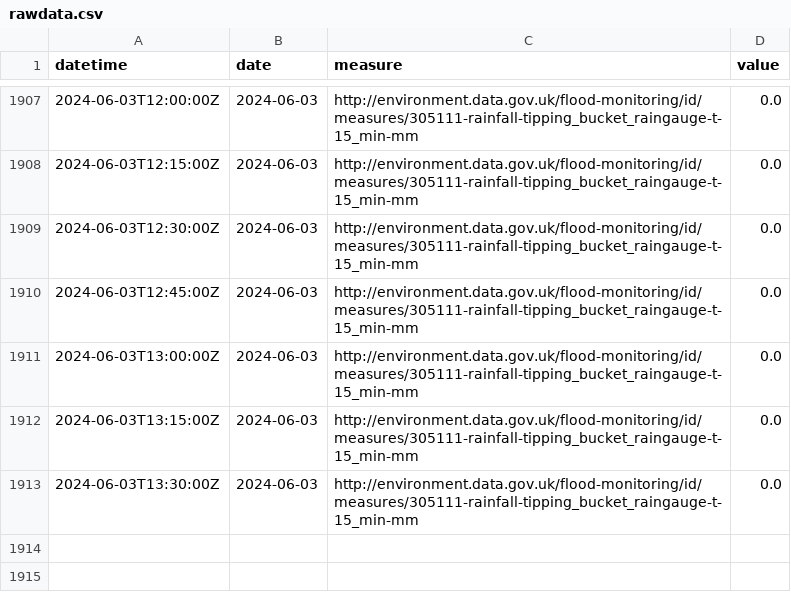
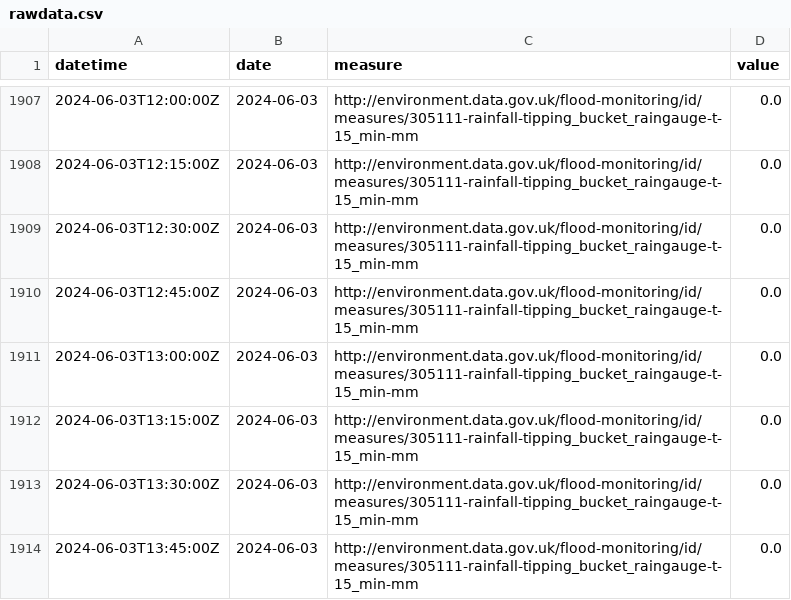
Before and after one commit to YitanLu/ukea-rainfall-data-grabber, a CSV file: data/rawdata.csv, drawn as a sheet; only a part is shown, gaps mark what is left out.

```diff
--- a/data/rawdata.csv
+++ b/data/rawdata.csv
@@ -1913 +1913,2 @@ datetime,date,measure,value
 2024-06-03T13:30:00Z,2024-06-03,http://environment.data.gov.uk/flood-monitoring/id/measures/305111-rainfall-tipping_bucket_raingauge-t-15_min-mm,0.0
+2024-06-03T13:45:00Z,2024-06-03,http://environment.data.gov.uk/flood-monitoring/id/measures/305111-rainfall-tipping_bucket_raingauge-t-15_min-mm,0.0
```
Also changed, not shown: 7 other files.
